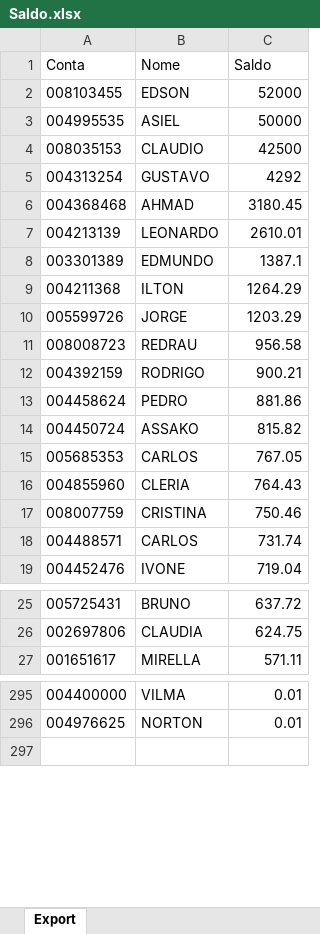
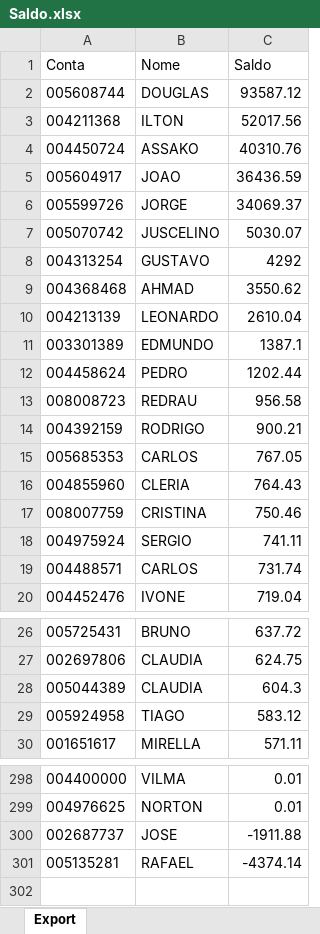
Before and after one commit to bluemetrixgit/Mesa_de_operacao, an Excel workbook: Saldo.xlsx, sheet Export, drawn as a sheet; only a part is shown, gaps mark what is left out; values as stored, in another font and other column widths than the file's, no borders; removed rows and columns are numbered as before the commit, all else as after; the diff covers the shown part only; the diff names each change by its address in the sheet, - before the commit and + after, or states it on an @@ line.

```diff
--- a/Saldo.xlsx (sheet Export)
+++ b/Saldo.xlsx (sheet Export)
-row 2: 008103455 | EDSON | 52000
-row 3: 004995535 | ASIEL | 50000
-row 4: 008035153 | CLAUDIO | 42500
+row 2: 005608744 | DOUGLAS | 93587.12
+row 3: 004211368 | ILTON | 52017.56
+row 4: 004450724 | ASSAKO | 40310.76
+row 5: 005604917 | JOAO | 36436.59
+row 6: 005599726 | JORGE | 34069.37
+row 7: 005070742 | JUSCELINO | 5030.07
-C9 (Saldo): 3180.45
+C9 (Saldo): 3550.62
-C10 (Saldo): 2610.01
+C10 (Saldo): 2610.04
-row 9: 004211368 | ILTON | 1264.29
-row 10: 005599726 | JORGE | 1203.29
+row 12: 004458624 | PEDRO | 1202.44
-row 13: 004458624 | PEDRO | 881.86
-row 14: 004450724 | ASSAKO | 815.82
+row 18: 004975924 | SERGIO | 741.11
+row 28: 005044389 | CLAUDIA | 604.3
+row 29: 005924958 | TIAGO | 583.12
+row 300: 002687737 | JOSE | -1911.88
+row 301: 005135281 | RAFAEL | -4374.14
```
Also changed, not shown: 11 added rows, 11 removed rows and 2 edited cells elsewhere in this sheet, Saldo_guide.xlsx, 3 other files.
